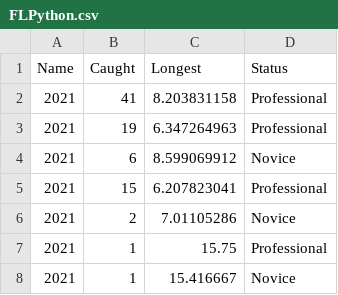
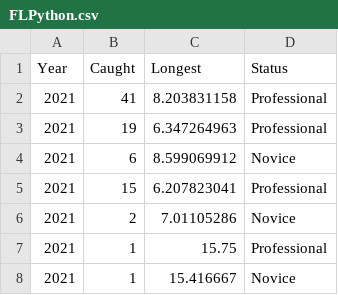
Before and after one commit to mrocha316/MA206, a CSV file: FLPython.csv, drawn as a sheet; only a part is shown.

Commit message:
Update FLPython.csv

```diff
--- a/FLPython.csv
+++ b/FLPython.csv
@@ -1,2 +1,2 @@
-Name,Caught,Longest,Status
+Year,Caught,Longest,Status
 2021,41,8.203831158,Professional
```
